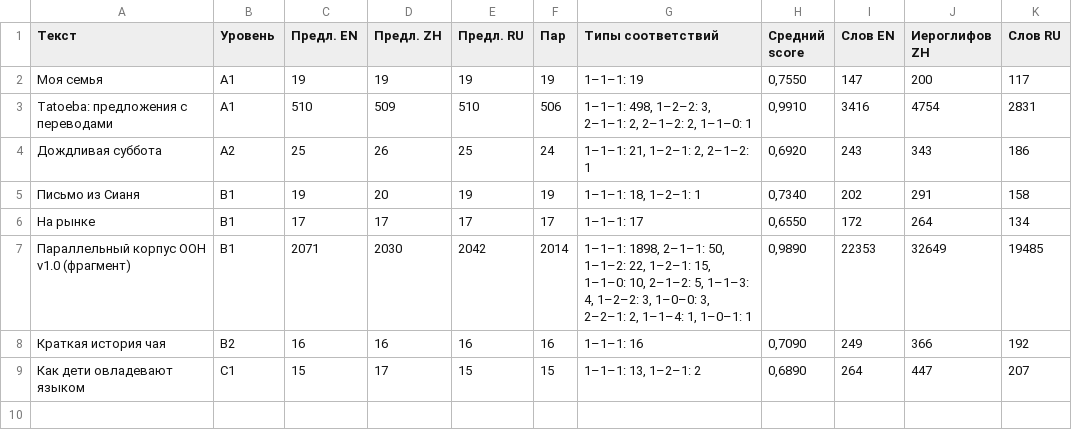
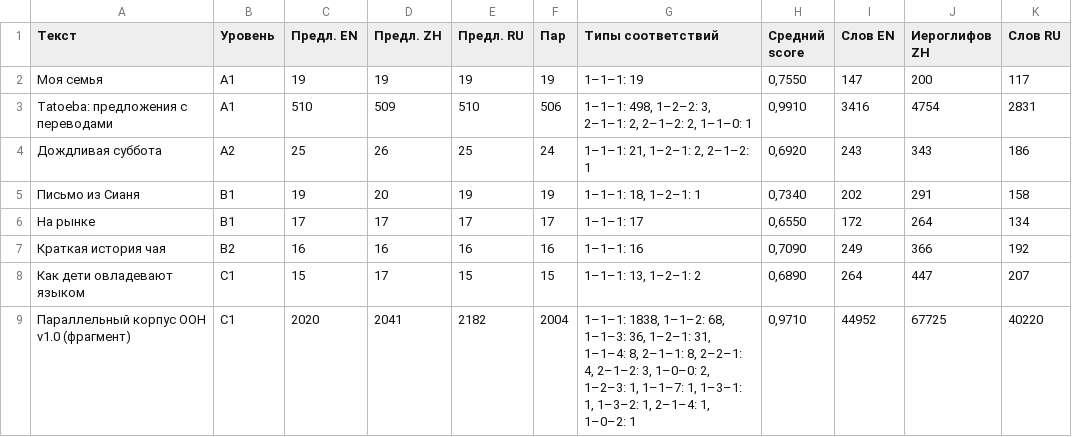
Before and after one commit to lolkotick/corpus, a CSV file: reports/corpus_texts.csv, drawn as a sheet; removed rows and columns are numbered as before the commit, all else as after; the diff names each change by its address in the sheet, - before the commit and + after, or states it on an @@ line.

```diff
--- a/reports/corpus_texts.csv
+++ b/reports/corpus_texts.csv
-row 7: Параллельный корпус ООН v1.0 (фрагмент) | B1 | 2071 | 2030 | 2042 | 2014 | 1–1–1: 1898, 2–1–1: 50, 1–1–2: 22, 1–2–1: 15, 1–1–0: 10, 2–1–2: 5, 1–1–3: 4, 1–2–2: 3, 1–0–0: 3, 2–2–1: 2, 1–1–4: 1, 1–0–1: 1 | 0,9890 | 22353 | 32649 | 19485
+row 9: Параллельный корпус ООН v1.0 (фрагмент) | C1 | 2020 | 2041 | 2182 | 2004 | 1–1–1: 1838, 1–1–2: 68, 1–1–3: 36, 1–2–1: 31, 1–1–4: 8, 2–1–1: 8, 2–2–1: 4, 2–1–2: 3, 1–0–0: 2, 1–2–3: 1, 1–1–7: 1, 1–3–1: 1, 1–3–2: 1, 2–1–4: 1, 1–0–2: 1 | 0,9710 | 44952 | 67725 | 40220
```
Also changed, not shown: reports/aligners_disagreements.csv, reports/aligners_time.csv, 28 other files.
